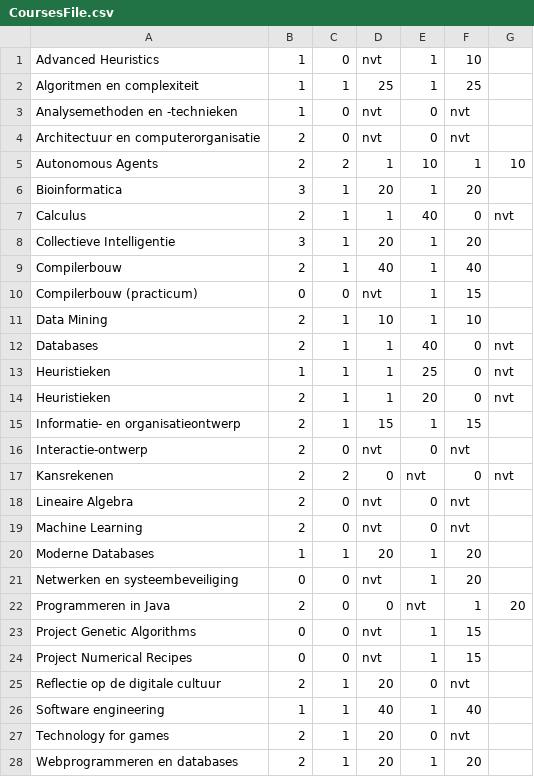
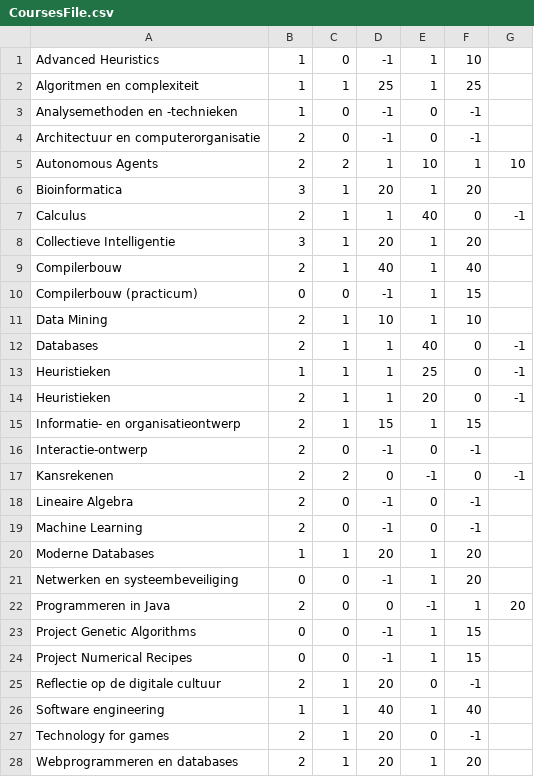
Before and after one commit to Jikke1995/Heuristieken_Rooster, a CSV file: resources/CoursesFile.csv, drawn as a sheet; only a part is shown; the diff covers the shown part only.

Commit message:
nvt is -1 geworden in coursefile

```diff
--- a/resources/CoursesFile.csv
+++ b/resources/CoursesFile.csv
@@ -1,28 +1,28 @@
-Advanced Heuristics,1,0,nvt,1,10
+Advanced Heuristics,1,0,-1,1,10
 Algoritmen en complexiteit,1,1,25,1,25
-Analysemethoden en -technieken,1,0,nvt,0,nvt
-Architectuur en computerorganisatie,2,0,nvt,0,nvt
+Analysemethoden en -technieken,1,0,-1,0,-1
+Architectuur en computerorganisatie,2,0,-1,0,-1
 Autonomous Agents,2,2,1,10,1,10
 Bioinformatica,3,1,20,1,20
-Calculus,2,1,1,40,0,nvt
+Calculus,2,1,1,40,0,-1
 Collectieve Intelligentie,3,1,20,1,20
 Compilerbouw,2,1,40,1,40
-Compilerbouw (practicum),0,0,nvt,1,15
+Compilerbouw (practicum),0,0,-1,1,15
 Data Mining,2,1,10,1,10
-Databases,2,1,1,40,0,nvt
-Heuristieken,1,1,1,25,0,nvt
-Heuristieken,2,1,1,20,0,nvt
+Databases,2,1,1,40,0,-1
+Heuristieken,1,1,1,25,0,-1
+Heuristieken,2,1,1,20,0,-1
 Informatie- en organisatieontwerp,2,1,15,1,15
-Interactie-ontwerp,2,0,nvt,0,nvt
-Kansrekenen,2,2,0,nvt,0,nvt
-Lineaire Algebra,2,0,nvt,0,nvt
-Machine Learning,2,0,nvt,0,nvt
+Interactie-ontwerp,2,0,-1,0,-1
+Kansrekenen,2,2,0,-1,0,-1
+Lineaire Algebra,2,0,-1,0,-1
+Machine Learning,2,0,-1,0,-1
 Moderne Databases,1,1,20,1,20
-Netwerken en systeembeveiliging,0,0,nvt,1,20
-Programmeren in Java,2,0,0,nvt,1,20
-Project Genetic Algorithms ,0,0,nvt,1,15
-Project Numerical Recipes,0,0,nvt,1,15
-Reflectie op de digitale cultuur,2,1,20,0,nvt
+Netwerken en systeembeveiliging,0,0,-1,1,20
+Programmeren in Java,2,0,0,-1,1,20
+Project Genetic Algorithms ,0,0,-1,1,15
+Project Numerical Recipes,0,0,-1,1,15
+Reflectie op de digitale cultuur,2,1,20,0,-1
 Software engineering,1,1,40,1,40
-Technology for games,2,1,20,0,nvt
+Technology for games,2,1,20,0,-1
 Webprogrammeren en databases,2,1,20,1,20
```
Also changed, not shown: 1 edited cell elsewhere in this file.
